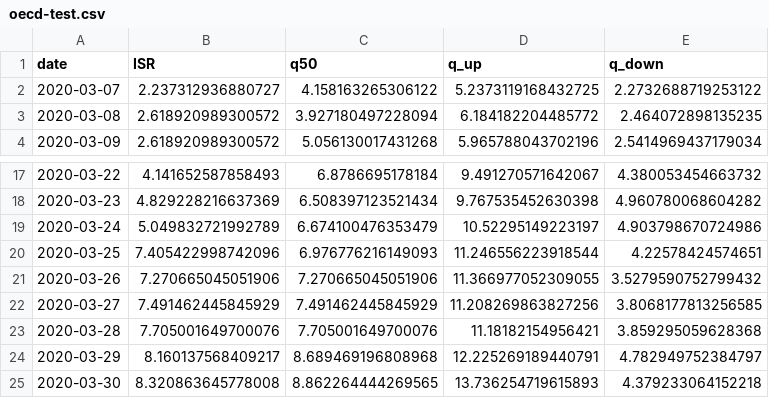
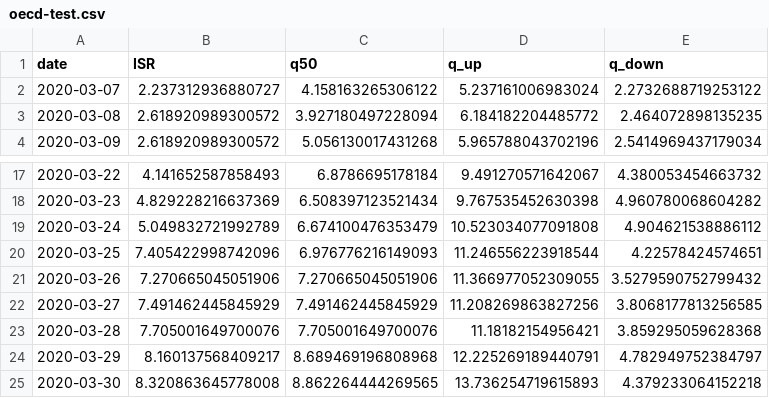
Before and after one commit to itamarcaspi/oecd-rep-num, a CSV file: output/oecd-test.csv, drawn as a sheet; only a part is shown, gaps mark what is left out.

```diff
--- a/output/oecd-test.csv
+++ b/output/oecd-test.csv
@@ -1,3 +1,3 @@
 date,ISR,q50,q_up,q_down
-2020-03-07,2.237312936880727,4.158163265306122,5.2373119168432725,2.2732688719253122
+2020-03-07,2.237312936880727,4.158163265306122,5.237161006983024,2.2732688719253122
 2020-03-08,2.618920989300572,3.927180497228094,6.184182204485772,2.464072898135235
@@ -18,3 +18,3 @@ date,ISR,q50,q_up,q_down
 2020-03-23,4.829228216637369,6.508397123521434,9.767535452630398,4.960780068604282
-2020-03-24,5.049832721992789,6.674100476353479,10.52295149223197,4.903798670724986
+2020-03-24,5.049832721992789,6.674100476353479,10.523034077091808,4.904621538886112
 2020-03-25,7.405422998742096,6.976776216149093,11.246556223918544,4.22578424574651
```
Also changed, not shown: output/oecd-cases.csv, output/oecd-rep-num.csv, 1 other file.
